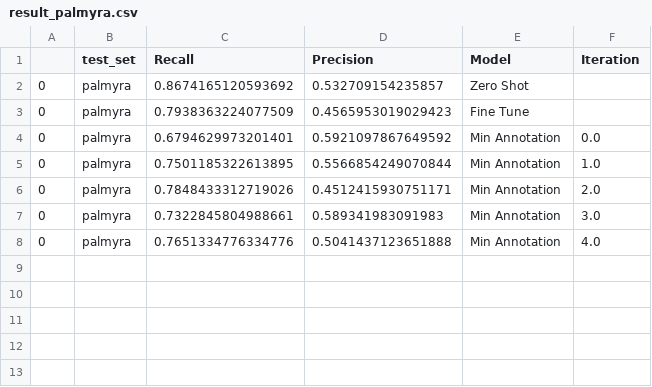
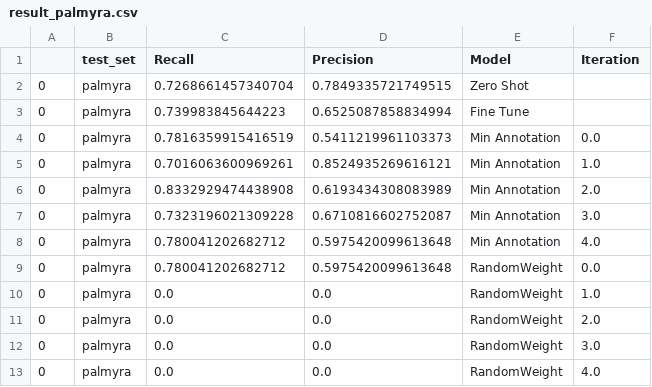
Before and after one commit to weecology/BirdDetector, a CSV file: Figures/result_palmyra.csv, drawn as a sheet.

Commit message:
new results

```diff
--- a/Figures/result_palmyra.csv
+++ b/Figures/result_palmyra.csv
@@ -1,8 +1,13 @@
 ,test_set,Recall,Precision,Model,Iteration
-0,palmyra,0.8674165120593692,0.532709154235857,Zero Shot,
-0,palmyra,0.7938363224077509,0.4565953019029423,Fine Tune,
-0,palmyra,0.6794629973201401,0.5921097867649592,Min Annotation,0.0
-0,palmyra,0.7501185322613895,0.5566854249070844,Min Annotation,1.0
-0,palmyra,0.7848433312719026,0.4512415930751171,Min Annotation,2.0
-0,palmyra,0.7322845804988661,0.589341983091983,Min Annotation,3.0
-0,palmyra,0.7651334776334776,0.5041437123651888,Min Annotation,4.0
+0,palmyra,0.7268661457340704,0.7849335721749515,Zero Shot,
+0,palmyra,0.739983845644223,0.6525087858834994,Fine Tune,
+0,palmyra,0.7816359915416519,0.5411219961103373,Min Annotation,0.0
+0,palmyra,0.7016063600969261,0.8524935269616121,Min Annotation,1.0
+0,palmyra,0.8332929474438908,0.6193434308083989,Min Annotation,2.0
+0,palmyra,0.7323196021309228,0.6710816602752087,Min Annotation,3.0
+0,palmyra,0.780041202682712,0.5975420099613648,Min Annotation,4.0
+0,palmyra,0.780041202682712,0.5975420099613648,RandomWeight,0.0
+0,palmyra,0.0,0.0,RandomWeight,1.0
+0,palmyra,0.0,0.0,RandomWeight,2.0
+0,palmyra,0.0,0.0,RandomWeight,3.0
+0,palmyra,0.0,0.0,RandomWeight,4.0
```
Also changed, not shown: Figures/result_mckellar.csv, Figures/result_newmexico.csv, 8 other files.
